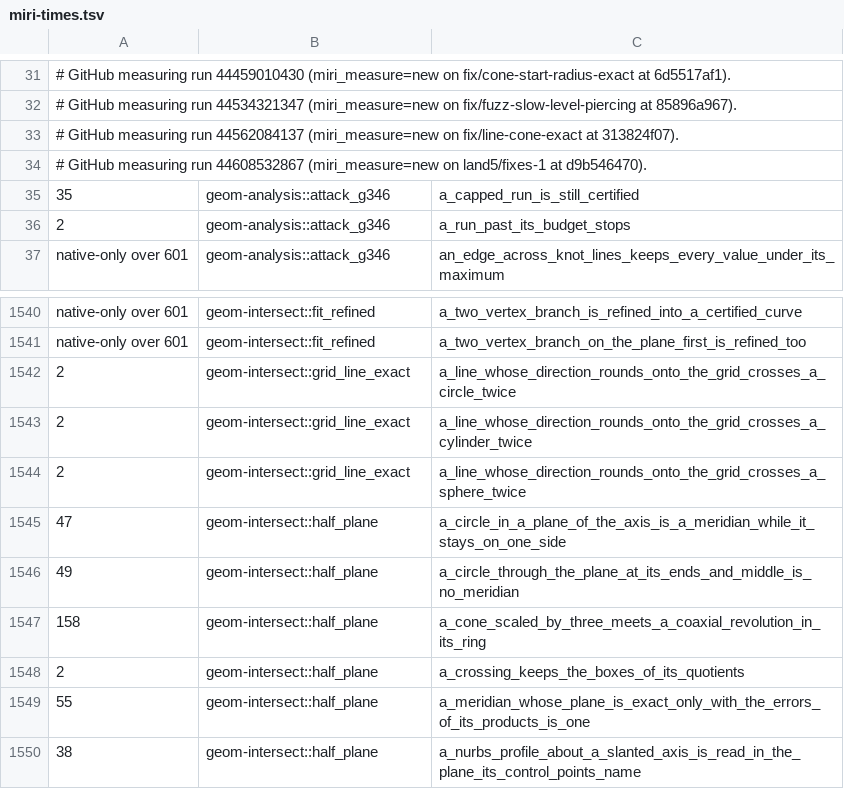
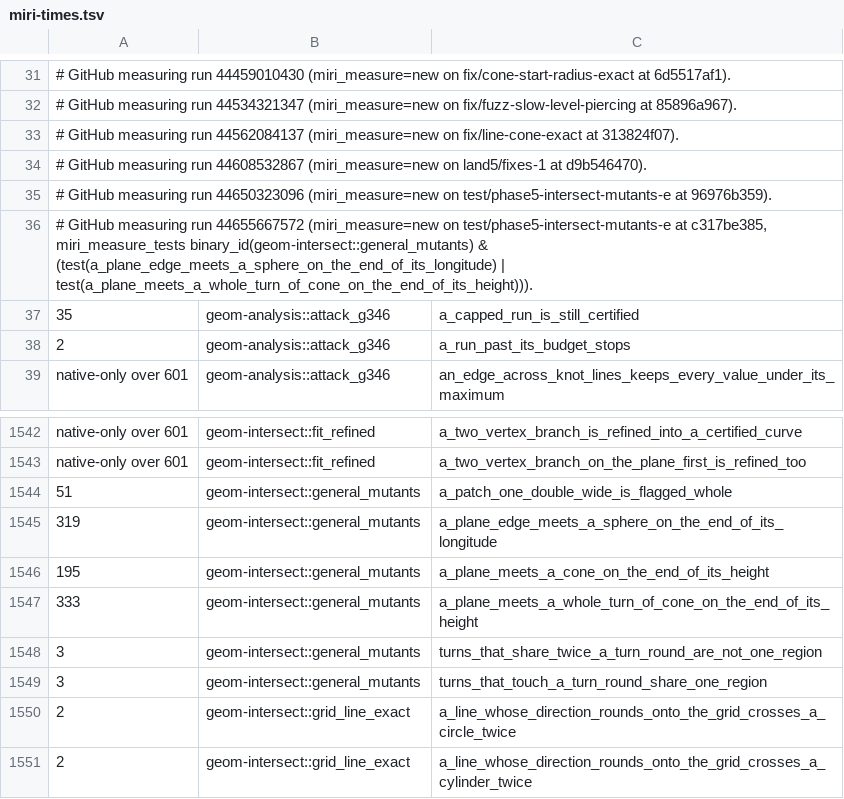
Before and after one commit to spareware-co-op/spareware, a TSV file: projects/engines/geometry/crates/geom-test/src/miri-times.tsv, drawn as a sheet; only a part is shown, gaps mark what is left out; the shorter side is filled out with more unchanged rows.

```diff
--- a/projects/engines/geometry/crates/geom-test/src/miri-times.tsv
+++ b/projects/engines/geometry/crates/geom-test/src/miri-times.tsv
@@ -34,2 +34,4 @@
 # GitHub measuring run 44608532867 (miri_measure=new on land5/fixes-1 at d9b546470).
+# GitHub measuring run 44650323096 (miri_measure=new on test/phase5-intersect-mutants-e at 96976b359).
+# GitHub measuring run 44655667572 (miri_measure=new on test/phase5-intersect-mutants-e at c317be385, miri_measure_tests binary_id(geom-intersect::general_mutants) & (test(a_plane_edge_meets_a_sphere_on_the_end_of_its_longitude) | test(a_plane_meets_a_whole_turn_of_cone_on_the_end_of_its_height))).
 35	geom-analysis::attack_g346	a_capped_run_is_still_certified
@@ -1541,2 +1543,8 @@ native-only over 601	geom-intersect::fit_refined	a_two_vertex_branch_is_refined_
 native-only over 601	geom-intersect::fit_refined	a_two_vertex_branch_on_the_plane_first_is_refined_too
+51	geom-intersect::general_mutants	a_patch_one_double_wide_is_flagged_whole
+319	geom-intersect::general_mutants	a_plane_edge_meets_a_sphere_on_the_end_of_its_longitude
+195	geom-intersect::general_mutants	a_plane_meets_a_cone_on_the_end_of_its_height
+333	geom-intersect::general_mutants	a_plane_meets_a_whole_turn_of_cone_on_the_end_of_its_height
+3	geom-intersect::general_mutants	turns_that_share_twice_a_turn_round_are_not_one_region
+3	geom-intersect::general_mutants	turns_that_touch_a_turn_round_share_one_region
 2	geom-intersect::grid_line_exact	a_line_whose_direction_rounds_onto_the_grid_crosses_a_circle_twice
```
